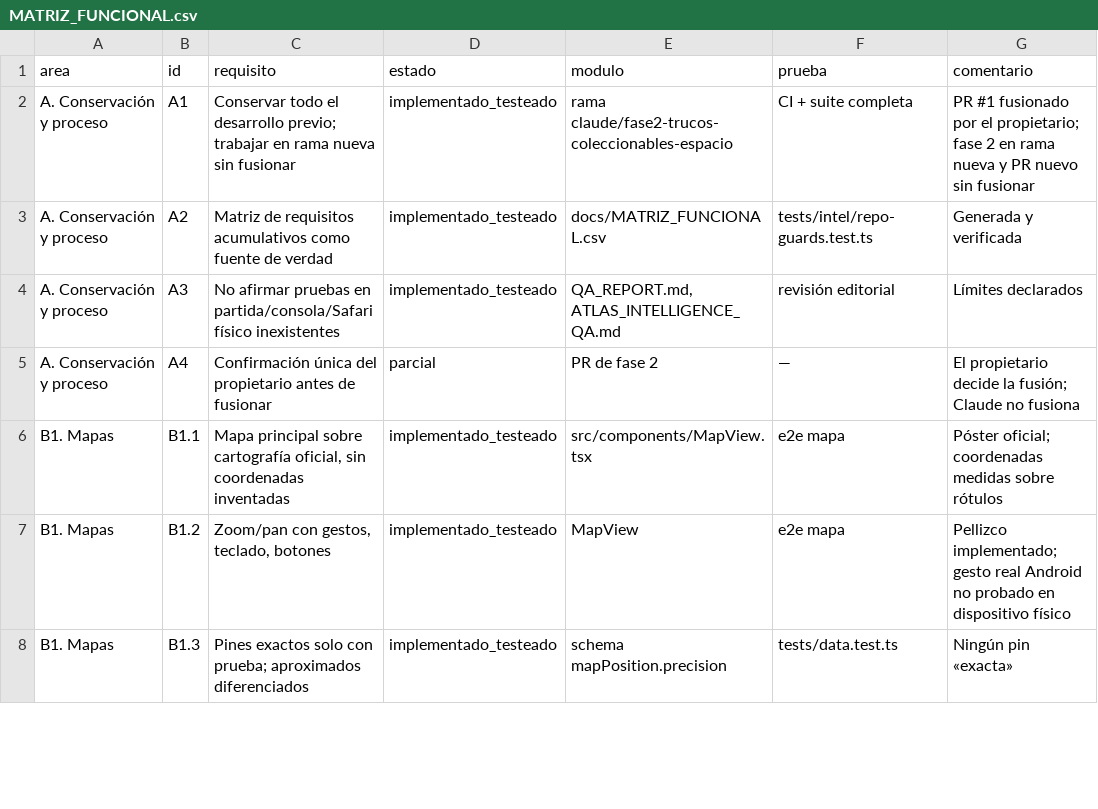
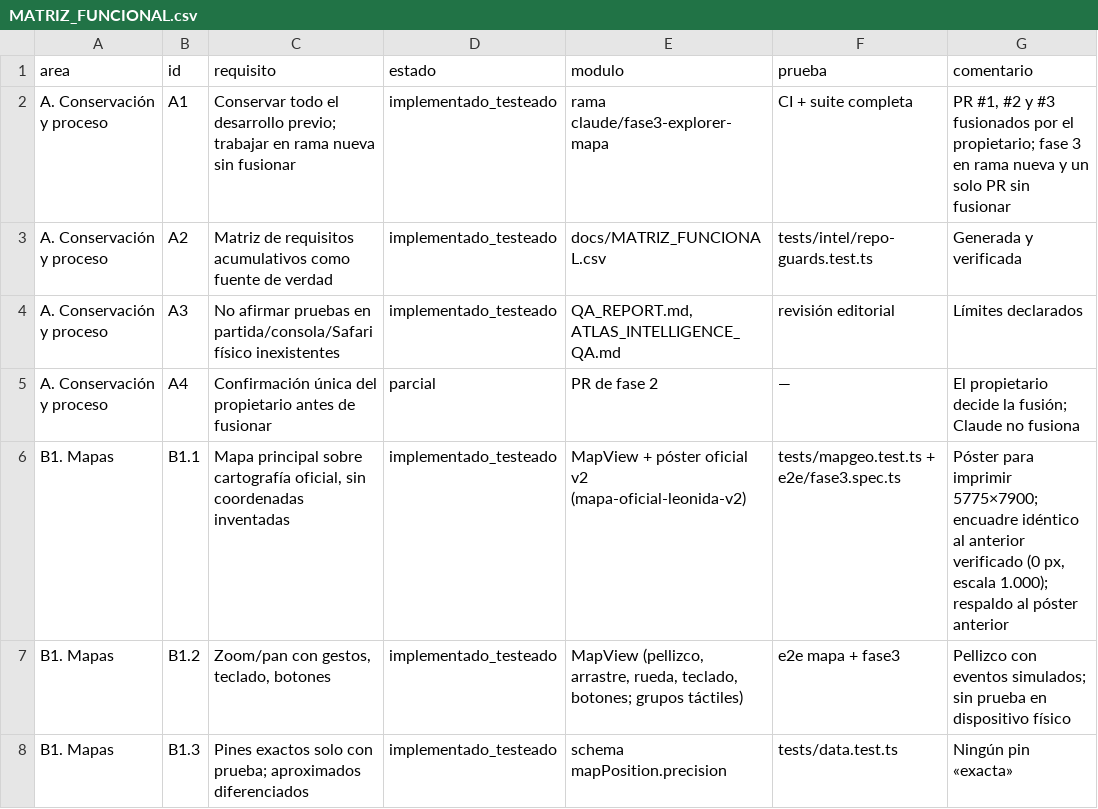
Before and after one commit to digitalmaster401-rgb/leonida-atlas, a CSV file: docs/MATRIZ_FUNCIONAL.csv, drawn as a sheet; only a part is shown; the diff covers the shown part only.

```diff
--- a/docs/MATRIZ_FUNCIONAL.csv
+++ b/docs/MATRIZ_FUNCIONAL.csv
@@ -1,3 +1,3 @@
 area,id,requisito,estado,modulo,prueba,comentario
-A. Conservación y proceso,A1,Conservar todo el desarrollo previo; trabajar en rama nueva sin fusionar,implementado_testeado,rama claude/fase2-trucos-coleccionables-espacio,CI + suite completa,PR #1 fusionado por el propietario; fase 2 en rama nueva y PR nuevo sin fusionar
+A. Conservación y proceso,A1,Conservar todo el desarrollo previo; trabajar en rama nueva sin fusionar,implementado_testeado,rama claude/fase3-explorer-mapa,CI + suite completa,"PR #1, #2 y #3 fusionados por el propietario; fase 3 en rama nueva y un solo PR sin fusionar"
 A. Conservación y proceso,A2,Matriz de requisitos acumulativos como fuente de verdad,implementado_testeado,docs/MATRIZ_FUNCIONAL.csv,tests/intel/repo-guards.test.ts,Generada y verificada
@@ -5,4 +5,4 @@ A. Conservación y proceso,A3,No afirmar pruebas en partida/consola/Safari físi
 A. Conservación y proceso,A4,Confirmación única del propietario antes de fusionar,parcial,PR de fase 2,—,El propietario decide la fusión; Claude no fusiona
-B1. Mapas,B1.1,"Mapa principal sobre cartografía oficial, sin coordenadas inventadas",implementado_testeado,src/components/MapView.tsx,e2e mapa,Póster oficial; coordenadas medidas sobre rótulos
-B1. Mapas,B1.2,"Zoom/pan con gestos, teclado, botones",implementado_testeado,MapView,e2e mapa,Pellizco implementado; gesto real Android no probado en dispositivo físico
+B1. Mapas,B1.1,"Mapa principal sobre cartografía oficial, sin coordenadas inventadas",implementado_testeado,MapView + póster oficial v2 (mapa-oficial-leonida-v2),tests/mapgeo.test.ts + e2e/fase3.spec.ts,"Póster para imprimir 5775×7900; encuadre idéntico al anterior verificado (0 px, escala 1.000); respaldo al póster anterior"
+B1. Mapas,B1.2,"Zoom/pan con gestos, teclado, botones",implementado_testeado,"MapView (pellizco, arrastre, rueda, teclado, botones; grupos táctiles)",e2e mapa + fase3,Pellizco con eventos simulados; sin prueba en dispositivo físico
 B1. Mapas,B1.3,Pines exactos solo con prueba; aproximados diferenciados,implementado_testeado,schema mapPosition.precision,tests/data.test.ts,Ningún pin «exacta»
```
Also changed, not shown: 31 edited cells elsewhere in this file, 31 other files.
